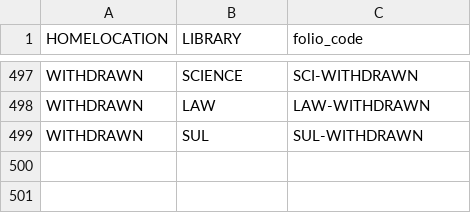
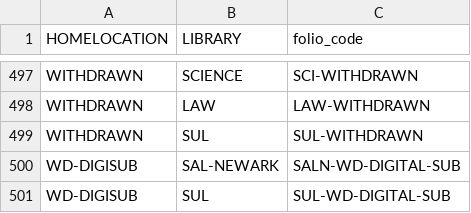
Before and after one commit to sul-dlss/folio_migration, a TSV file: mapping_files/locations.tsv, drawn as a sheet; only a part is shown, gaps mark what is left out; the diff names each change by its address in the sheet, - before the commit and + after, or states it on an @@ line.

Commit message:
Update locations, items statuses, and items suppressed for WD-DIGITAL-SUB

```diff
--- a/mapping_files/locations.tsv
+++ b/mapping_files/locations.tsv
+row 500: WD-DIGISUB | SAL-NEWARK | SALN-WD-DIGITAL-SUB
+row 501: WD-DIGISUB | SUL | SUL-WD-DIGITAL-SUB
```
Also changed, not shown: mapping_files/item_statuses.tsv, mapping_files/locations-mhld.tsv, 1 other file.
